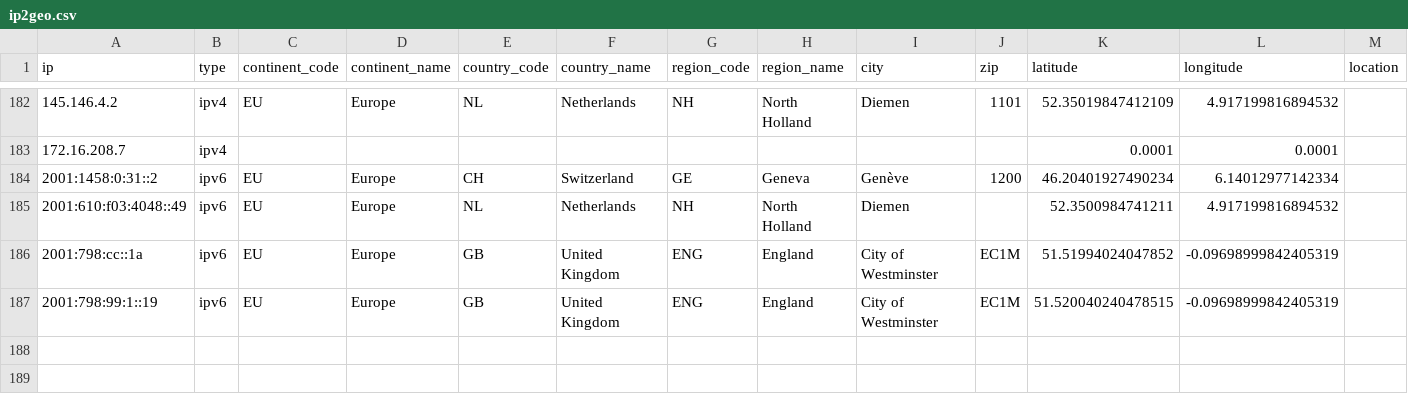
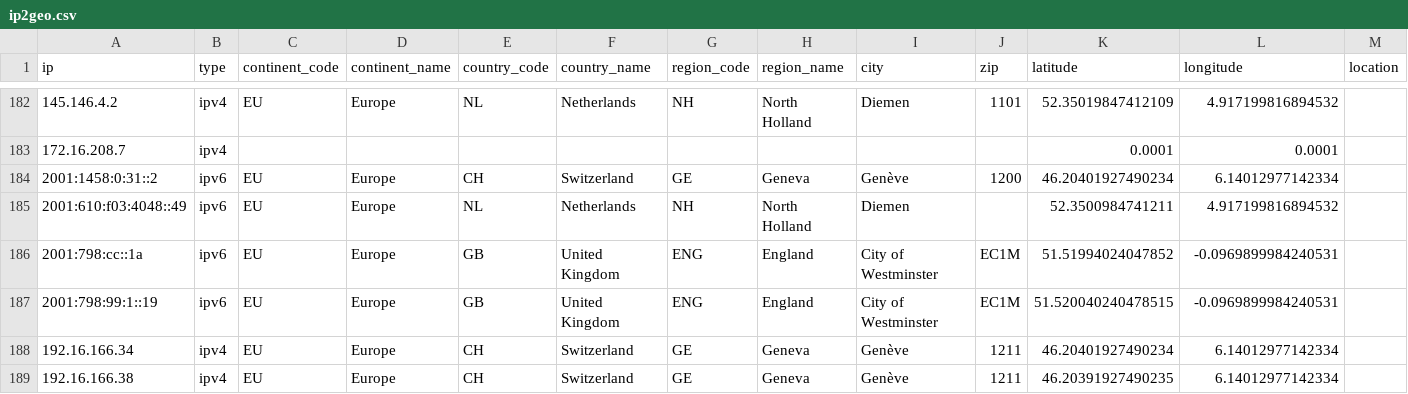
Before and after one commit to Eldeeqq/traced, a CSV file: traced_v2/ip2geo.csv, drawn as a sheet; only a part is shown, gaps mark what is left out; the diff names each change by its address in the sheet, - before the commit and + after, or states it on an @@ line.

```diff
--- a/traced_v2/ip2geo.csv
+++ b/traced_v2/ip2geo.csv
-L186:L187 (longitude): -0.09698999842405319
+L186:L187 (longitude): -0.0969899984240531
+row 188: 192.16.166.34 | ipv4 | EU | Europe | CH | Switzerland | GE | Geneva | Genève | 1211 | 46.20401927490234 | 6.14012977142334
+row 189: 192.16.166.38 | ipv4 | EU | Europe | CH | Switzerland | GE | Geneva | Genève | 1211 | 46.20391927490235 | 6.14012977142334
```
Also changed, not shown: 11 other files.
